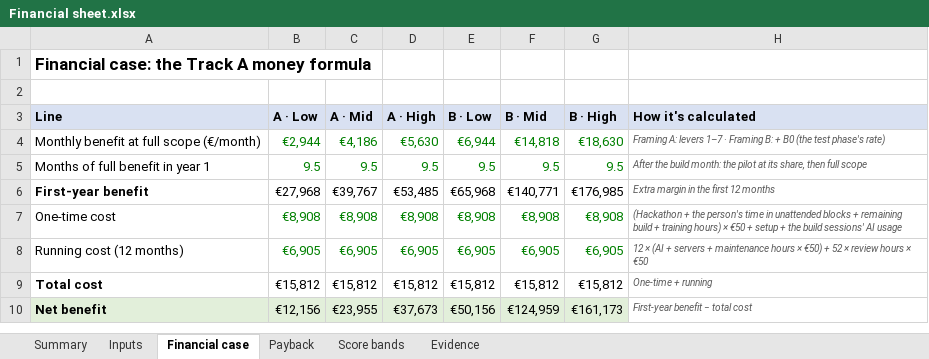
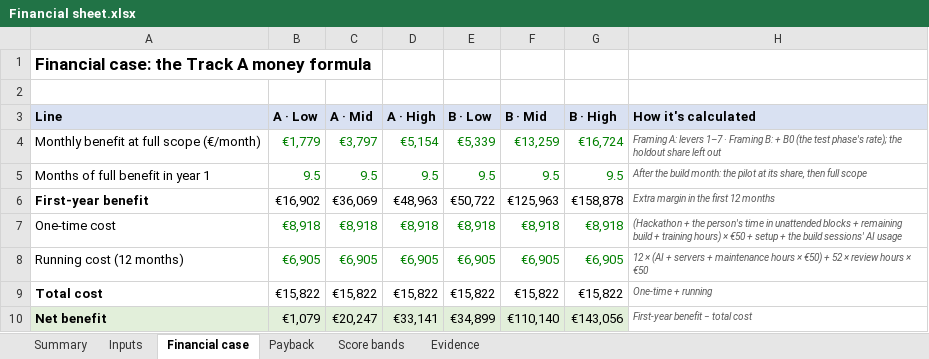
Before and after one commit to shkumbimgjirafa/Gjirafa-DynamicDiscounts, an Excel workbook: docs/hackathon-2026/Financial sheet.xlsx, sheet Financial case, drawn as a sheet; only a part is shown; values as stored, in another font and other column widths than the file's, no borders; the diff covers the shown part only; the diff names each change by its address in the sheet, - before the commit and + after, or states it on an @@ line.

```diff
--- a/docs/hackathon-2026/Financial sheet.xlsx (sheet Financial case)
+++ b/docs/hackathon-2026/Financial sheet.xlsx (sheet Financial case)
-B4 (A · Low): €2,944
+B4 (A · Low): €1,779
-C4 (A · Mid): €4,186
+C4 (A · Mid): €3,797
-D4 (A · High): €5,630
+D4 (A · High): €5,154
-E4 (B · Low): €6,944
+E4 (B · Low): €5,339
-F4 (B · Mid): €14,818
+F4 (B · Mid): €13,259
-G4 (B · High): €18,630
+G4 (B · High): €16,724
-H4 (How it's calculated): …test phase's rate)
+H4 (How it's calculated): …test phase's rate); the holdout share left out
-B6 (A · Low): €27,968
+B6 (A · Low): €16,902
-C6 (A · Mid): €39,767
+C6 (A · Mid): €36,069
-D6 (A · High): €53,485
+D6 (A · High): €48,963
-E6 (B · Low): €65,968
+E6 (B · Low): €50,722
-F6 (B · Mid): €140,771
+F6 (B · Mid): €125,963
-G6 (B · High): €176,985
+G6 (B · High): €158,878
-B7 (A · Low): €8,908
+B7 (A · Low): €8,918
-C7 (A · Mid): €8,908
+C7 (A · Mid): €8,918
-D7 (A · High): €8,908
+D7 (A · High): €8,918
-E7 (B · Low): €8,908
+E7 (B · Low): €8,918
-F7 (B · Mid): €8,908
+F7 (B · Mid): €8,918
-G7 (B · High): €8,908
+G7 (B · High): €8,918
-B9 (A · Low): €15,812
+B9 (A · Low): €15,822
-C9 (A · Mid): €15,812
+C9 (A · Mid): €15,822
-D9 (A · High): €15,812
+D9 (A · High): €15,822
-E9 (B · Low): €15,812
+E9 (B · Low): €15,822
-F9 (B · Mid): €15,812
+F9 (B · Mid): €15,822
-G9 (B · High): €15,812
+G9 (B · High): €15,822
-B10 (A · Low): €12,156
+B10 (A · Low): €1,079
-C10 (A · Mid): €23,955
+C10 (A · Mid): €20,247
-D10 (A · High): €37,673
+D10 (A · High): €33,141
-E10 (B · Low): €50,156
+E10 (B · Low): €34,899
-F10 (B · Mid): €124,959
+F10 (B · Mid): €110,140
-G10 (B · High): €161,173
+G10 (B · High): €143,056
```
Also changed, not shown: 11 edited cells elsewhere in this sheet, sheet Payback, sheet Summary, sheet Inputs, sheet Evidence, 15 other files.
